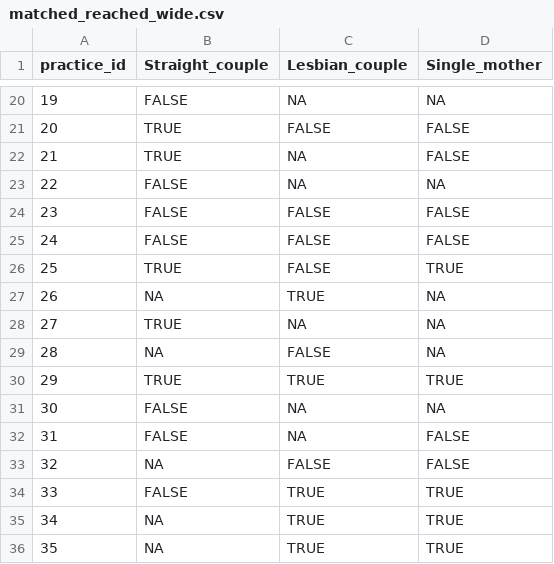
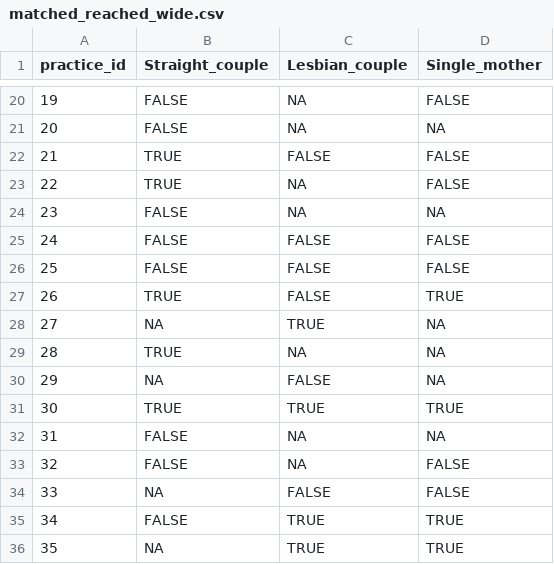
Before and after one commit to mufflyt/LABUBU, a CSV file: mysterycall_outputs/matched_reached_wide.csv, drawn as a sheet; only a part is shown, gaps mark what is left out; the diff covers the shown part only.

```diff
--- a/mysterycall_outputs/matched_reached_wide.csv
+++ b/mysterycall_outputs/matched_reached_wide.csv
@@ -20,17 +20,17 @@
-19,FALSE,NA,NA
-20,TRUE,FALSE,FALSE
-21,TRUE,NA,FALSE
-22,FALSE,NA,NA
-23,FALSE,FALSE,FALSE
+19,FALSE,NA,FALSE
+20,FALSE,NA,NA
+21,TRUE,FALSE,FALSE
+22,TRUE,NA,FALSE
+23,FALSE,NA,NA
 24,FALSE,FALSE,FALSE
-25,TRUE,FALSE,TRUE
-26,NA,TRUE,NA
-27,TRUE,NA,NA
-28,NA,FALSE,NA
-29,TRUE,TRUE,TRUE
-30,FALSE,NA,NA
-31,FALSE,NA,FALSE
-32,NA,FALSE,FALSE
-33,FALSE,TRUE,TRUE
-34,NA,TRUE,TRUE
+25,FALSE,FALSE,FALSE
+26,TRUE,FALSE,TRUE
+27,NA,TRUE,NA
+28,TRUE,NA,NA
+29,NA,FALSE,NA
+30,TRUE,TRUE,TRUE
+31,FALSE,NA,NA
+32,FALSE,NA,FALSE
+33,NA,FALSE,FALSE
+34,FALSE,TRUE,TRUE
 35,NA,TRUE,TRUE
```
Also changed, not shown: 153 edited cells elsewhere in this file, mysterycall_outputs/matched_wait_wide.csv, mysterycall_outputs/mysterycall_table1_included_complete.csv, 28 other files.
